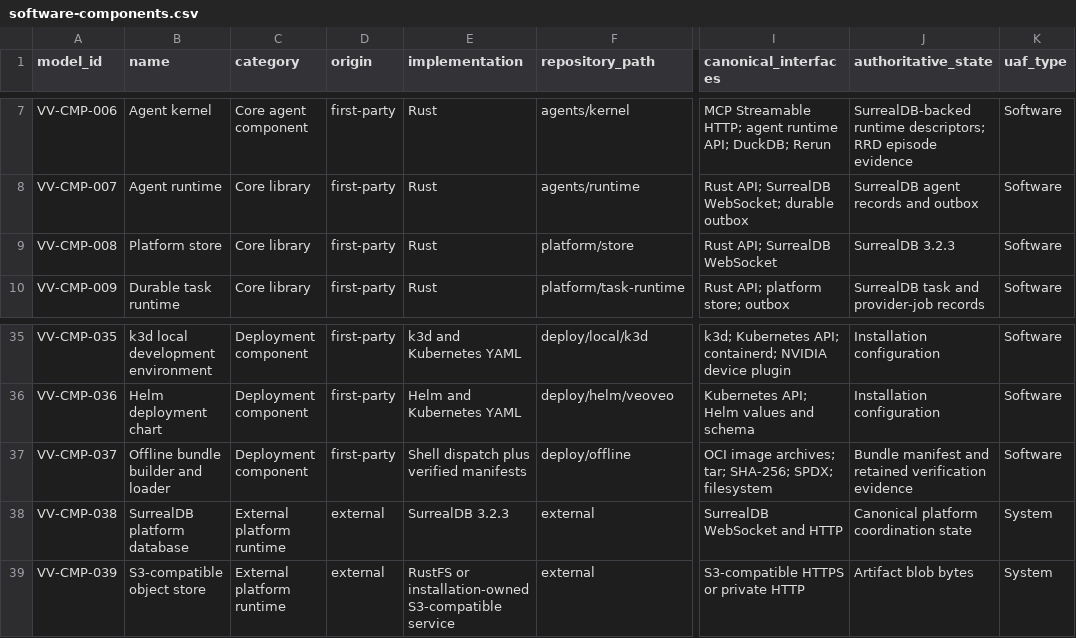
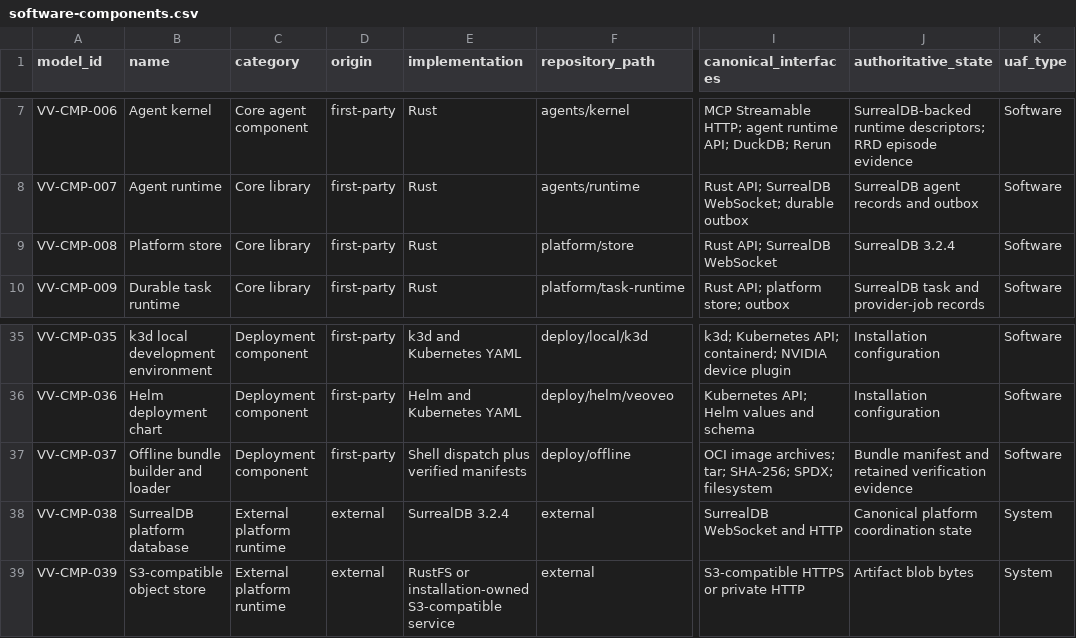
Before and after one commit to BiomaAI/veoveo, a CSV file: docs/architecture/catalogs/software-components.csv, drawn as a sheet; only a part is shown, gaps mark what is left out; the diff names each change by its address in the sheet, - before the commit and + after, or states it on an @@ line.

Commit message:
Upgrade SurrealDB runtime to 3.2.4

```diff
--- a/docs/architecture/catalogs/software-components.csv
+++ b/docs/architecture/catalogs/software-components.csv
-J9 (authoritative_state): SurrealDB 3.2.3
+J9 (authoritative_state): SurrealDB 3.2.4
-E38 (implementation): SurrealDB 3.2.3
+E38 (implementation): SurrealDB 3.2.4
```
Also changed, not shown: 22 other files.
